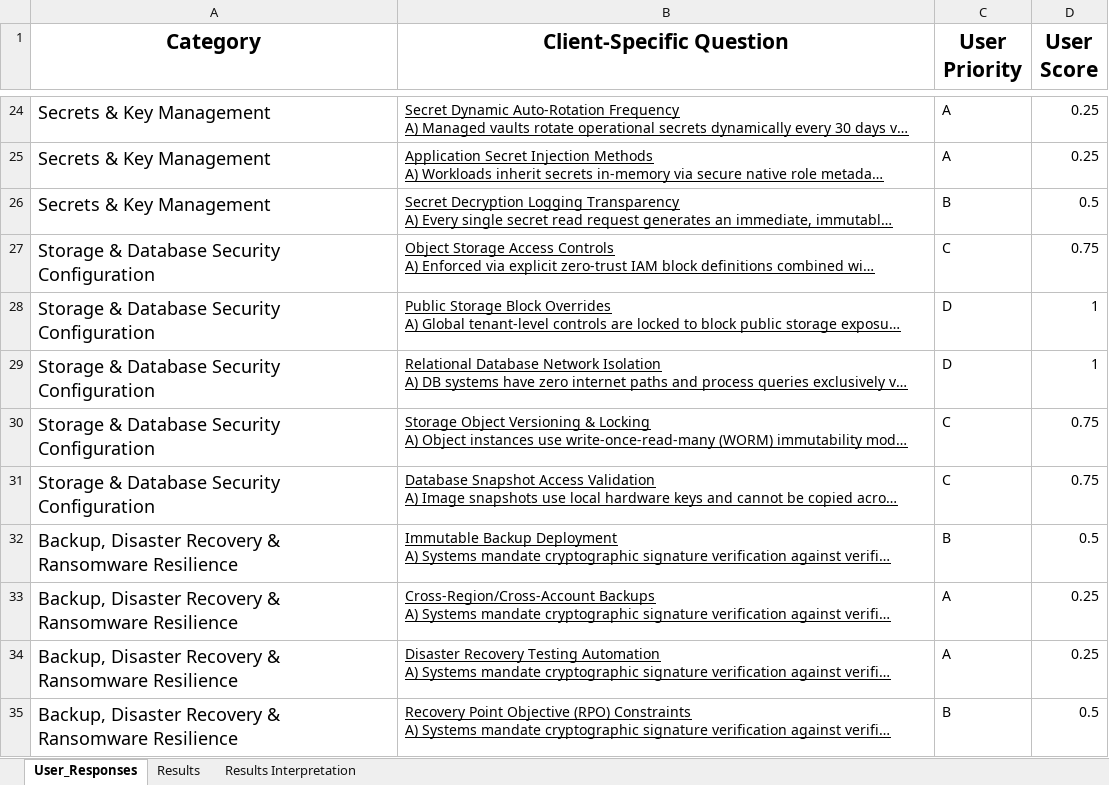
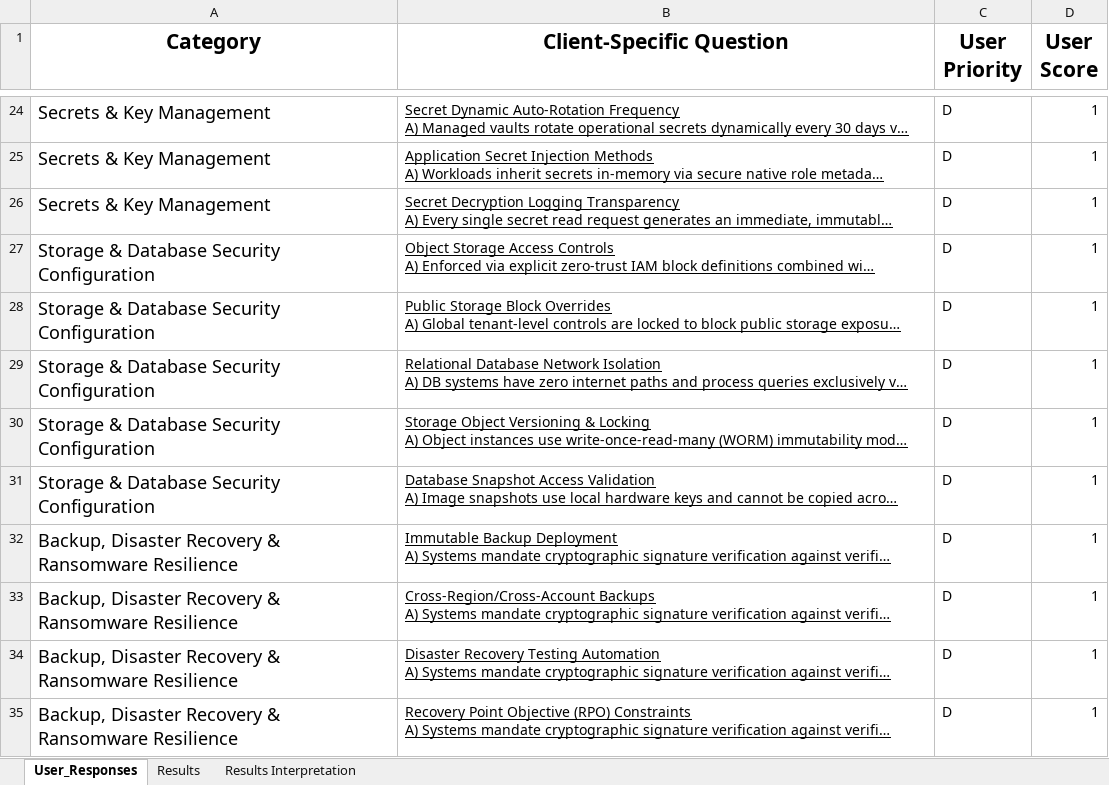
Before and after one commit to amitkwork2920-hash/Portfolio, an Excel workbook: architectures and decision enablers/architecture decision enabler/cloud-security-posturing/Cloud_Security_Assessment.xlsx, sheet User_Responses, drawn as a sheet; only a part is shown, gaps mark what is left out; long unchanged cells end in …; values as stored, in another font and other column widths than the file's, no borders; table styles not drawn; the diff covers the shown part only; the diff names each change by its address in the sheet, - before the commit and + after, or states it on an @@ line.

```diff
--- a/architectures and decision enablers/architecture decision enabler/cloud-security-posturing/Cloud_Security_Assessment.xlsx (sheet User_Responses)
+++ b/architectures and decision enablers/architecture decision enabler/cloud-security-posturing/Cloud_Security_Assessment.xlsx (sheet User_Responses)
-C24:C25 (User Priority): A
+C24:C25 (User Priority): D
-D24:D25 (User Score): 0.25
+D24:D25 (User Score): 1
-C26 (User Priority): B
+C26 (User Priority): D
-D26 (User Score): 0.5
+D26 (User Score): 1
-C27 (User Priority): C
+C27 (User Priority): D
-D27 (User Score): 0.75
+D27 (User Score): 1
-C30:C31 (User Priority): C
+C30:C31 (User Priority): D
-D30:D31 (User Score): 0.75
+D30:D31 (User Score): 1
-C32 (User Priority): B
+C32 (User Priority): D
-D32 (User Score): 0.5
+D32 (User Score): 1
-C33:C34 (User Priority): A
+C33:C34 (User Priority): D
-D33:D34 (User Score): 0.25
+D33:D34 (User Score): 1
-C35 (User Priority): B
+C35 (User Priority): D
-D35 (User Score): 0.5
+D35 (User Score): 1
```
Also changed, not shown: 2 added rows and 93 edited cells elsewhere in this sheet, sheet Results, sheet Results Interpretation.
